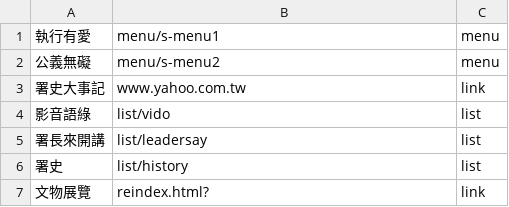
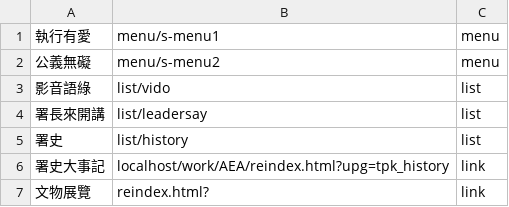
Before and after one commit to tpki/online_exhibition, a CSV file: data/m-menu.csv, drawn as a sheet; removed rows and columns are numbered as before the commit, all else as after; the diff names each change by its address in the sheet, - before the commit and + after, or states it on an @@ line.

```diff
--- a/data/m-menu.csv
+++ b/data/m-menu.csv
-row 3: 署史大事記 | www.yahoo.com.tw | link
+row 6: 署史大事記 | localhost/work/AEA/reindex.html?upg=tpk_history | link
```
Also changed, not shown: 13 other files.
